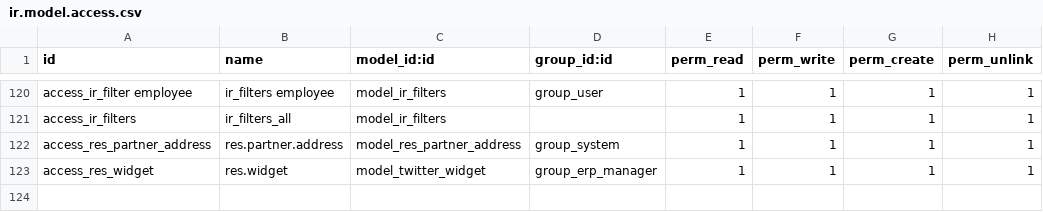
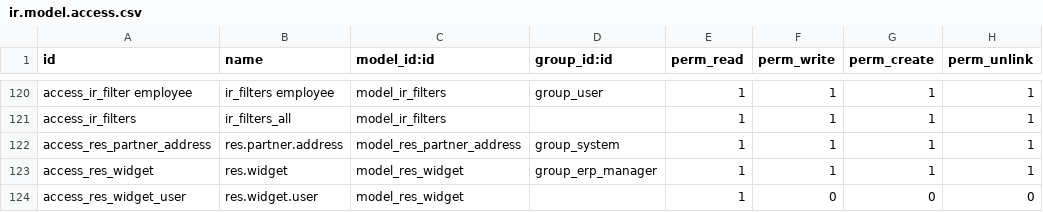
Before and after one commit to xrg/openerp-server, a CSV file: bin/addons/base/security/ir.model.access.csv, drawn as a sheet; only a part is shown, gaps mark what is left out.

Commit message:
[FIX] Fixes users right, model name.

```diff
--- a/bin/addons/base/security/ir.model.access.csv
+++ b/bin/addons/base/security/ir.model.access.csv
@@ -122,2 +122,3 @@
 "access_res_partner_address","res.partner.address","model_res_partner_address","group_system",1,1,1,1
-"access_res_widget","res.widget","model_twitter_widget","group_erp_manager",1,1,1,1
+"access_res_widget","res.widget","model_res_widget","group_erp_manager",1,1,1,1
+"access_res_widget_user","res.widget.user","model_res_widget",,1,0,0,0
```
Also changed, not shown: 4 other files.
